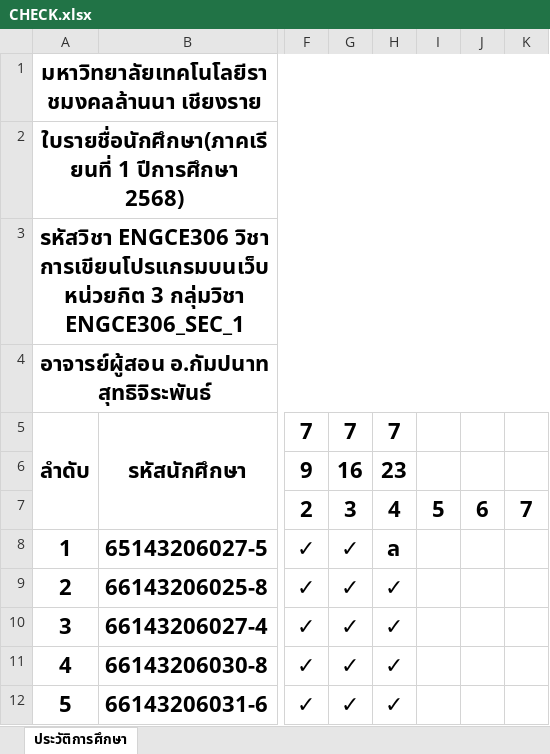
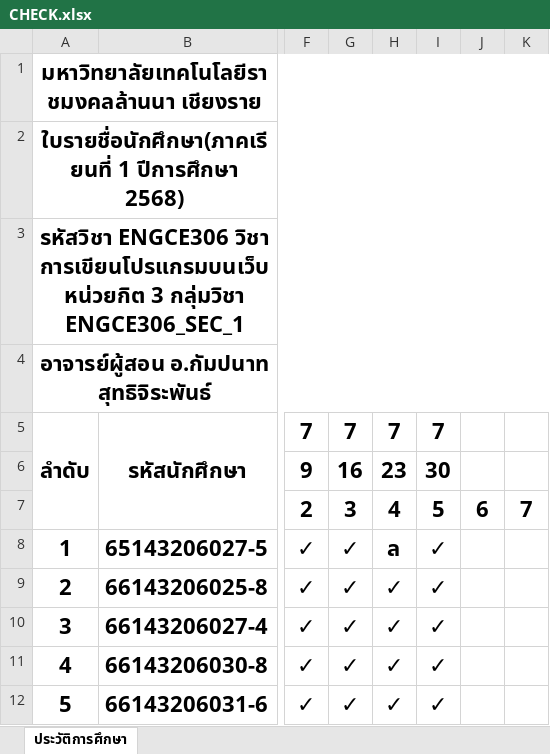
Before and after one commit to KungLobster69/WORK, an Excel workbook: Teaching work/2025/เทอม_01/ENGCE306_Web Programming_การเขียนโปรแกรมบนเว็บ/CHECK.xlsx, sheet ประวัติการศึกษา, drawn as a sheet; only a part is shown, gaps mark what is left out; values as stored, in another font and other column widths than the file's, no borders; the diff names each change by its address in the sheet, - before the commit and + after, or states it on an @@ line.

```diff
--- a/Teaching work/2025/เทอม_01/ENGCE306_Web Programming_การเขียนโปรแกรมบนเว็บ/CHECK.xlsx (sheet ประวัติการศึกษา)
+++ b/Teaching work/2025/เทอม_01/ENGCE306_Web Programming_การเขียนโปรแกรมบนเว็บ/CHECK.xlsx (sheet ประวัติการศึกษา)
-I5: (empty)
+I5: 7
-I6: (empty)
+I6: 30
-I8:I12: (empty)
+I8:I12: ✓
```
Also changed, not shown: 7 other files.
